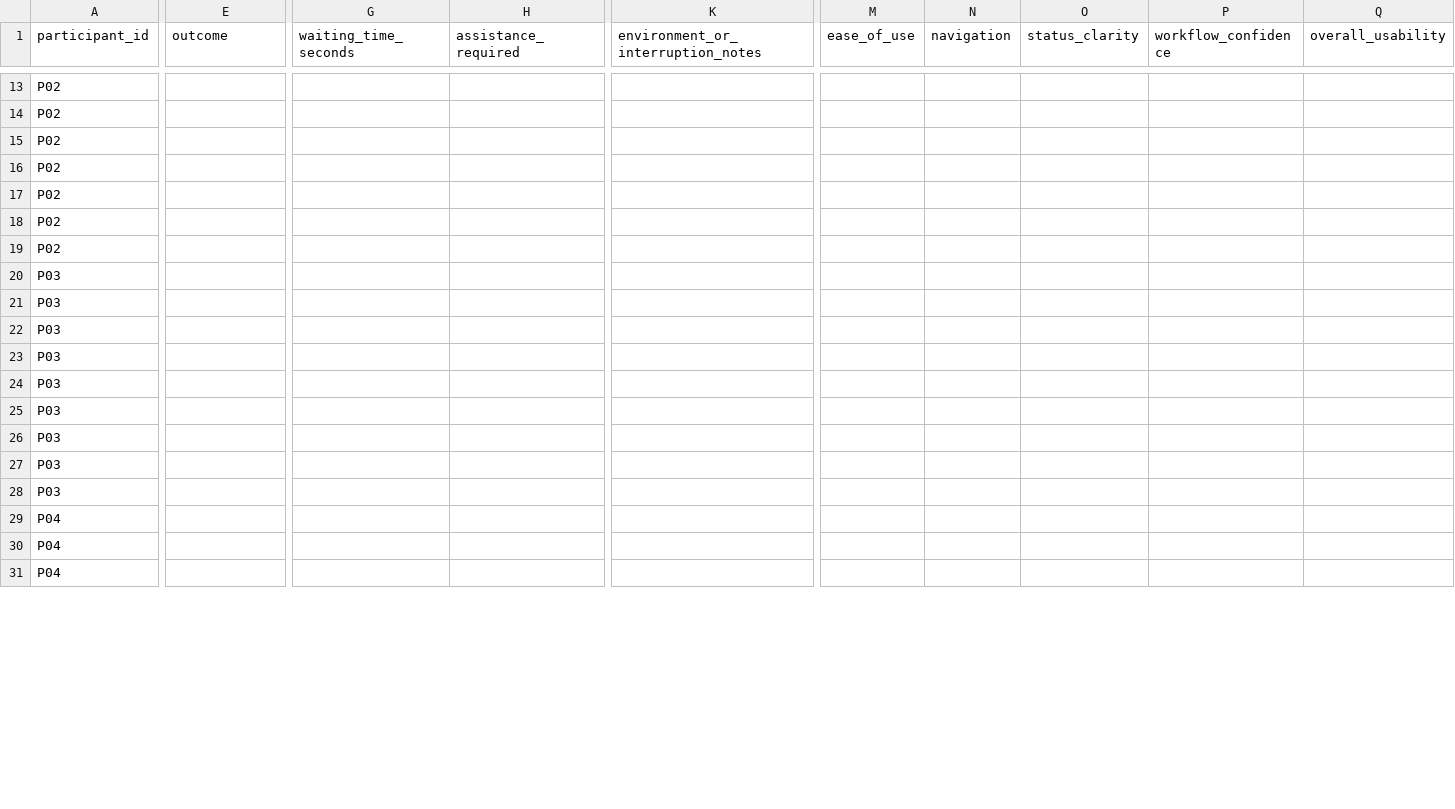
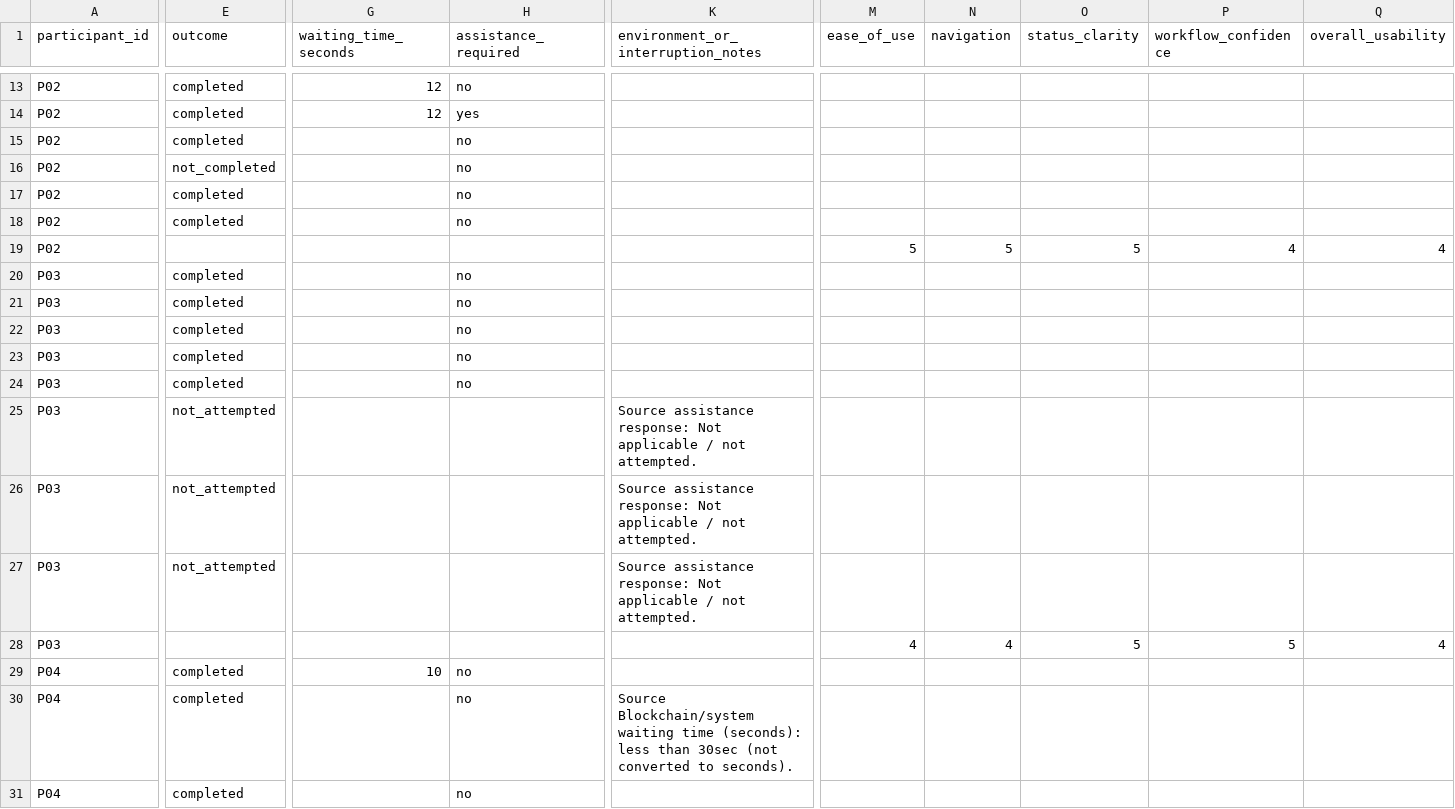
Before and after one commit to Ravin1010/SC6113-AY2026T1, a CSV file: results/iteration9_usability.csv, drawn as a sheet; only a part is shown, gaps mark what is left out; the diff covers the shown part only; the diff names each change by its address in the sheet, - before the commit and + after, or states it on an @@ line.

Commit message:
Complete Iteration 9 usability evaluation and analysis

```diff
--- a/results/iteration9_usability.csv
+++ b/results/iteration9_usability.csv
-E13:E15 (outcome): (empty)
+E13:E15 (outcome): completed
-G13:G14 (waiting_time_seconds): (empty)
+G13:G14 (waiting_time_seconds): 12
-H13 (assistance_required): (empty)
+H13 (assistance_required): no
-H14 (assistance_required): (empty)
+H14 (assistance_required): yes
-H15:H18 (assistance_required): (empty)
+H15:H18 (assistance_required): no
-E16 (outcome): (empty)
+E16 (outcome): not_completed
-E17:E18 (outcome): (empty)
+E17:E18 (outcome): completed
-M19 (ease_of_use): (empty)
+M19 (ease_of_use): 5
-N19 (navigation): (empty)
+N19 (navigation): 5
-O19 (status_clarity): (empty)
+O19 (status_clarity): 5
-P19 (workflow_confidence): (empty)
+P19 (workflow_confidence): 4
-Q19 (overall_usability): (empty)
+Q19 (overall_usability): 4
-E20:E24 (outcome): (empty)
+E20:E24 (outcome): completed
-H20:H24 (assistance_required): (empty)
+H20:H24 (assistance_required): no
-E25:E27 (outcome): (empty)
+E25:E27 (outcome): not_attempted
-K25:K27: (empty)
+K25:K27: Source assistance response: Not applicable / not attempted.
-M28 (ease_of_use): (empty)
+M28 (ease_of_use): 4
-N28 (navigation): (empty)
+N28 (navigation): 4
-O28 (status_clarity): (empty)
+O28 (status_clarity): 5
-P28 (workflow_confidence): (empty)
+P28 (workflow_confidence): 5
-Q28 (overall_usability): (empty)
+Q28 (overall_usability): 4
-E29:E31 (outcome): (empty)
+E29:E31 (outcome): completed
-G29 (waiting_time_seconds): (empty)
+G29 (waiting_time_seconds): 10
-H29:H31 (assistance_required): (empty)
+H29:H31 (assistance_required): no
-K30: (empty)
+K30: Source Blockchain/system waiting time (seconds): less than 30sec (not converted to seconds).
```
Also changed, not shown: 119 edited cells elsewhere in this file, 1 other file.
